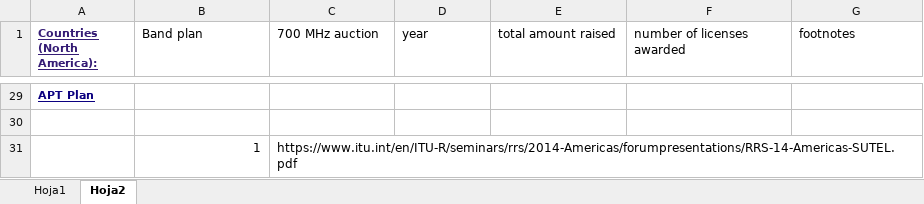
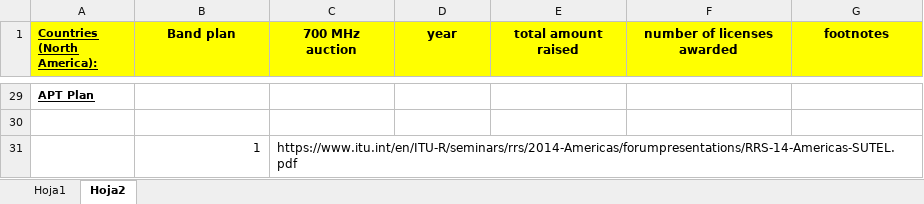
Before and after one commit to connor-b1/econometrics, an Excel workbook: auction data.xlsx, sheet Hoja2, drawn as a sheet; only a part is shown, gaps mark what is left out; values as stored, in another font and other column widths than the file's, no borders; the diff covers the shown part only; the diff names each change by its address in the sheet, - before the commit and + after, or states it on an @@ line.

```diff
--- a/auction data.xlsx (sheet Hoja2)
+++ b/auction data.xlsx (sheet Hoja2)
-A1:G1 fill: none
+A1:G1 fill: #FFFF00
-A1 text colour: #351C75
+A1 text colour: black
@@ B1:G1 bold: off → on, alignment: left → center @@
-A29 text colour: #0B0080
+A29 text colour: black
```
Also changed, not shown: 19 edited cells and cell formats elsewhere in this sheet, 2 other files.
